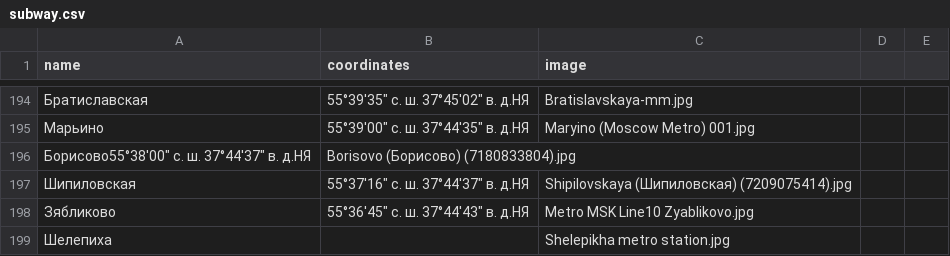
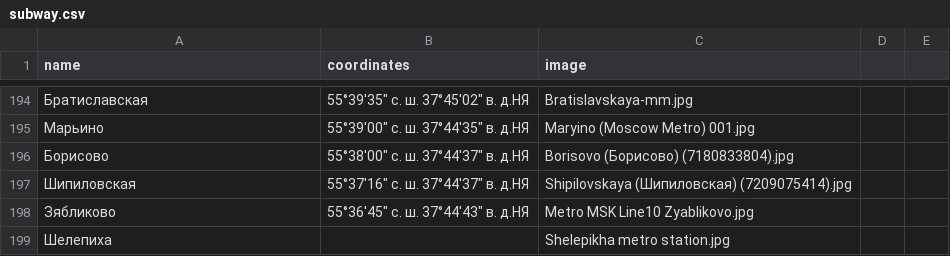
Before and after one commit to Peshehod87/FlatPriceForecast, a CSV file: subway.csv, drawn as a sheet; only a part is shown, gaps mark what is left out; removed rows and columns are numbered as before the commit, all else as after; the diff names each change by its address in the sheet, - before the commit and + after, or states it on an @@ line.

```diff
--- a/subway.csv
+++ b/subway.csv
-row 196: Борисово55°38′00″ с. ш. 37°44′37″ в. д.HЯ | Borisovo (Борисово) (7180833804).jpg
+row 196: Борисово | 55°38′00″ с. ш. 37°44′37″ в. д.HЯ | Borisovo (Борисово) (7180833804).jpg
```
Also changed, not shown: 11 other files.
